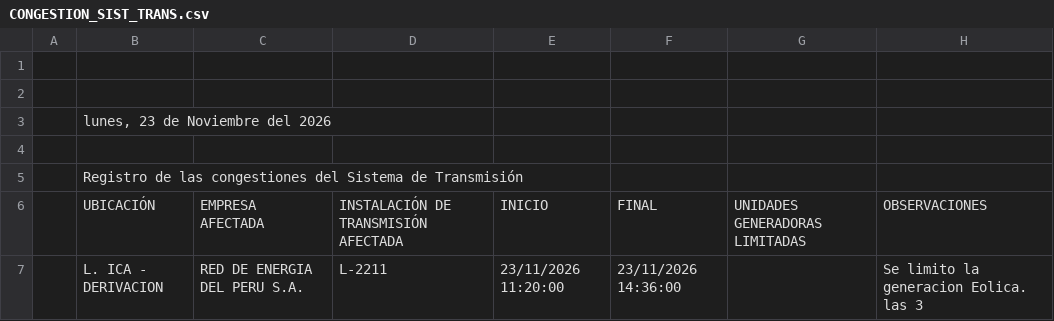
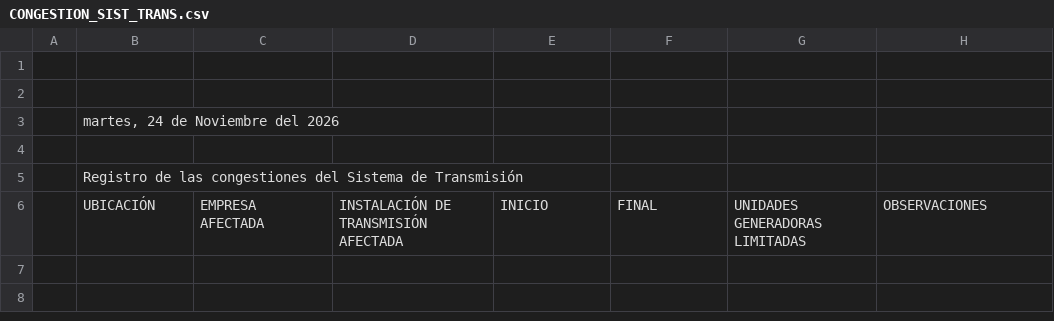
Before and after one commit to giordano1805-lab/Cmg-Rosa, a CSV file: data/explora6/CONGESTION_SIST_TRANS.csv, drawn as a sheet.

```diff
--- a/data/explora6/CONGESTION_SIST_TRANS.csv
+++ b/data/explora6/CONGESTION_SIST_TRANS.csv
@@ -2,3 +2,3 @@
 ,,,,,,,
-,"lunes, 23 de Noviembre del 2026",,,,,,
+,"martes, 24 de Noviembre del 2026",,,,,,
 ,,,,,,,
@@ -6,2 +6 @@
 ,UBICACIÓN,EMPRESA AFECTADA,INSTALACIÓN DE TRANSMISIÓN AFECTADA,INICIO,FINAL,UNIDADES GENERADORAS LIMITADAS,OBSERVACIONES
-,L. ICA - DERIVACION,RED DE ENERGIA DEL PERU S.A.,L-2211,23/11/2026 11:20:00,23/11/2026 14:36:00,,Se limito la generacion Eolica. las 3
```
Also changed, not shown: data/cmg.csv, data/explora8/DEMANDA_UL.csv, 30 other files.
